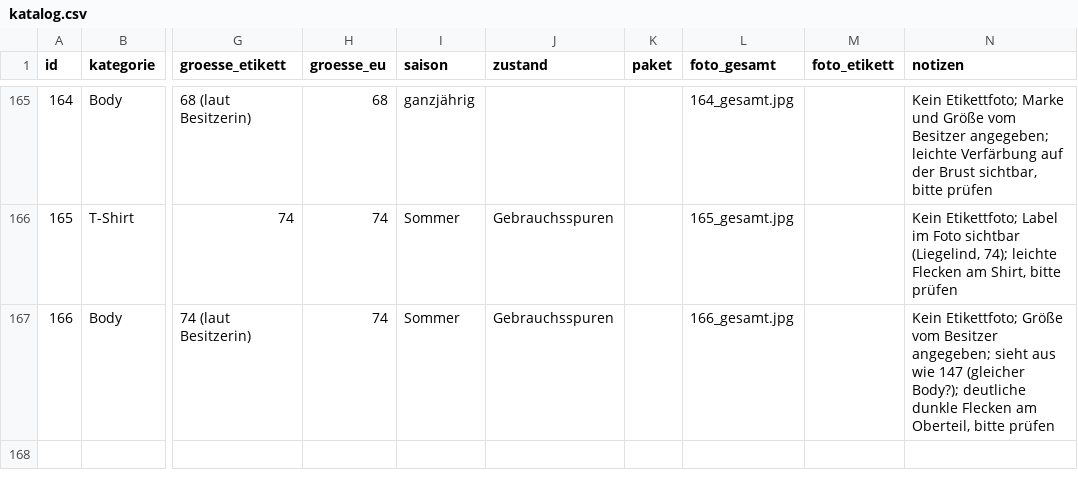
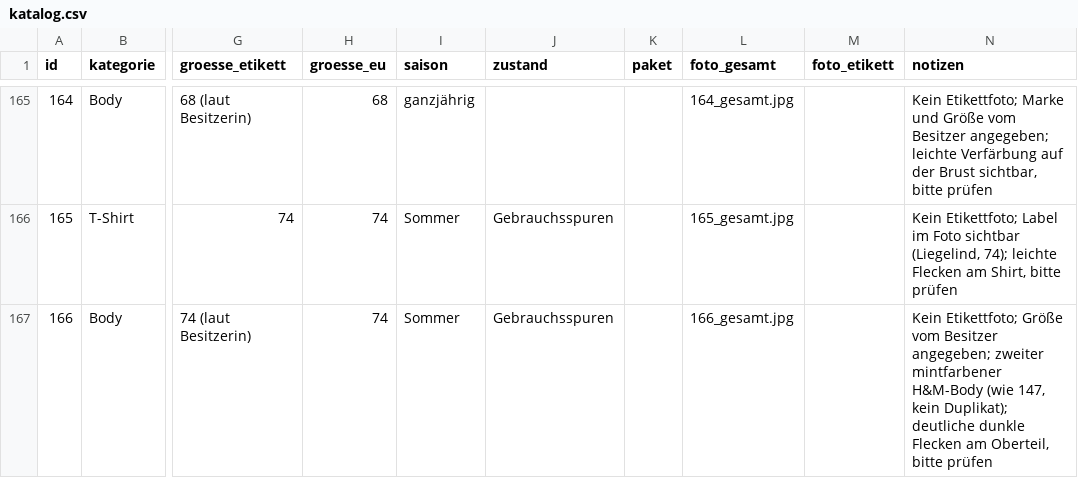
Before and after one commit to polinapi/pipipipip, a CSV file: babyklamotten/katalog.csv, drawn as a sheet; only a part is shown, gaps mark what is left out; the diff names each change by its address in the sheet, - before the commit and + after, or states it on an @@ line.

```diff
--- a/babyklamotten/katalog.csv
+++ b/babyklamotten/katalog.csv
-N167 (notizen): …Besitzer angegeben; sieht aus wie 147 (gleicher Body?); deutliche dunkle…
+N167 (notizen): …Besitzer angegeben; zweiter mintfarbener H&M-Body (wie 147, kein Duplikat); deutliche dunkle…
```
